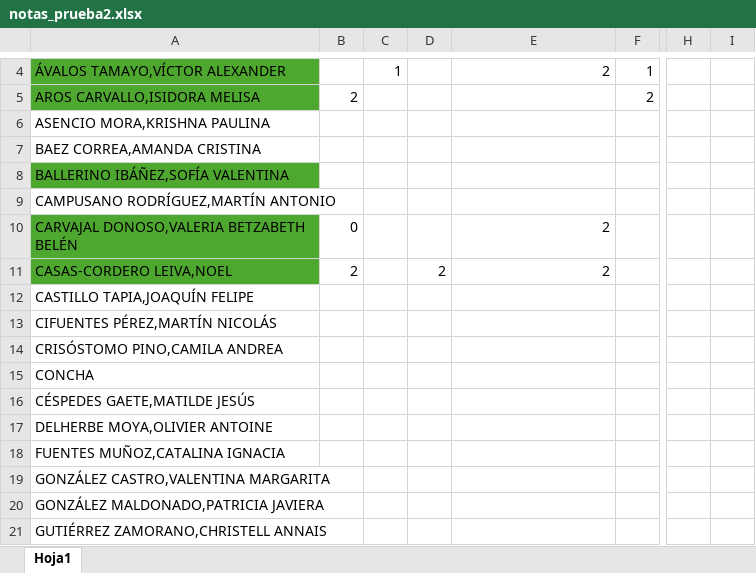
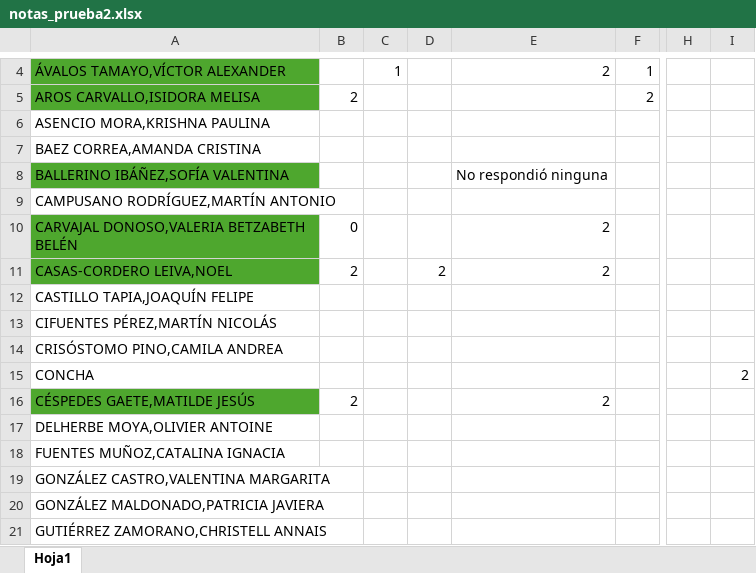
Before and after one commit to Metodoscuantitativos/mc2, an Excel workbook: clases/clase_12/notas_prueba2.xlsx, sheet Hoja1, drawn as a sheet; only a part is shown, gaps mark what is left out; values as stored, in another font and other column widths than the file's, no borders; the diff names each change by its address in the sheet, - before the commit and + after, or states it on an @@ line.

```diff
--- a/clases/clase_12/notas_prueba2.xlsx (sheet Hoja1)
+++ b/clases/clase_12/notas_prueba2.xlsx (sheet Hoja1)
-E8: (empty)
+E8: No respondió ninguna
-I15: (empty)
+I15: 2
-A16 fill: none
+A16 fill: #4EA72E
-B16: (empty)
+B16: 2
-E16: (empty)
+E16: 2
```
